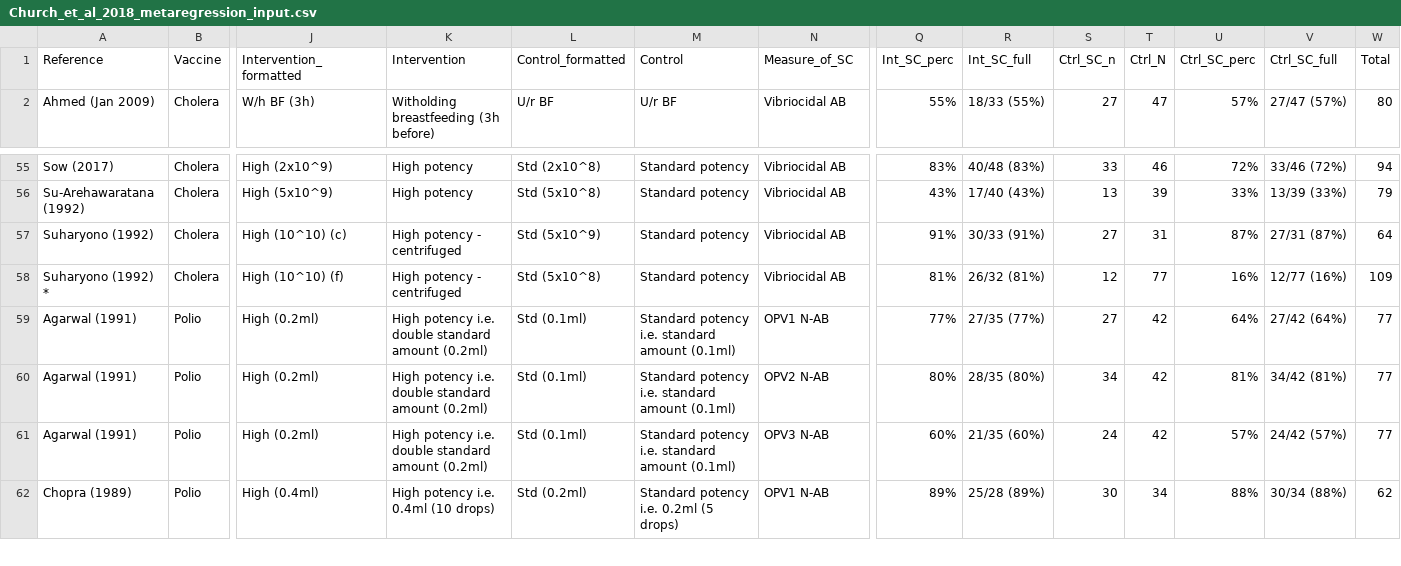
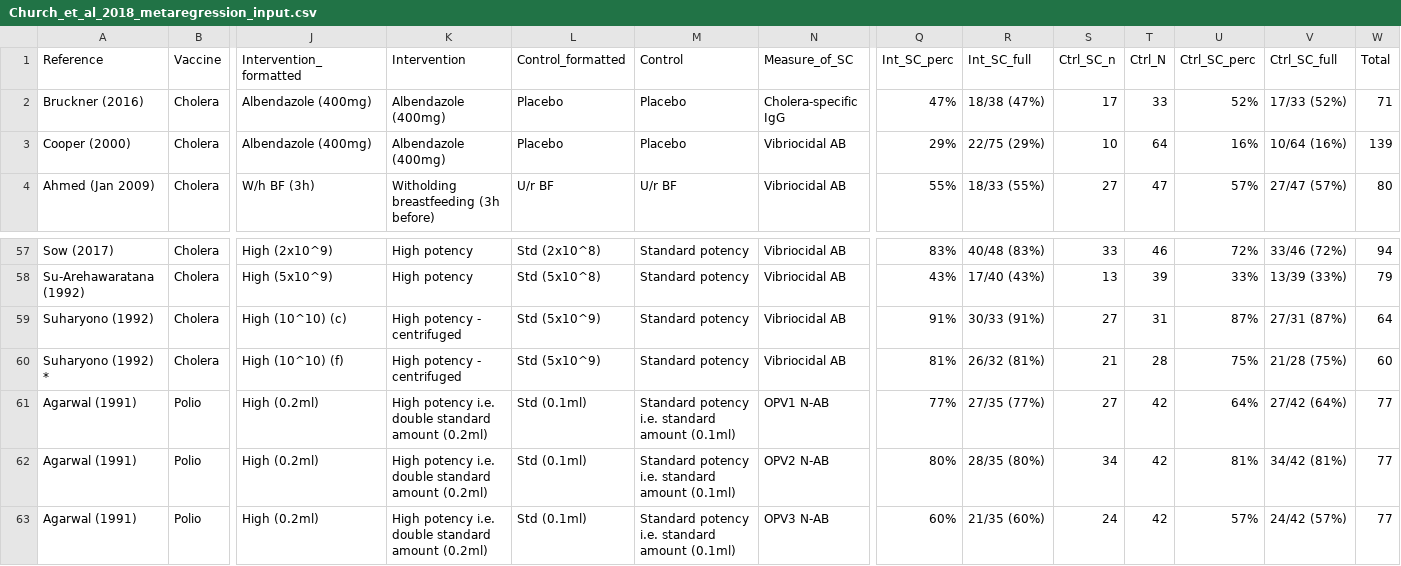
Before and after one commit to eparker12/eparker12.github.io-oral_vaccine_interventions_metaanalysis_2018, a CSV file: Church_et_al_2018_metaregression_input.csv, drawn as a sheet; only a part is shown, gaps mark what is left out; the shorter side is filled out with more unchanged rows; addresses are those after the commit; rows hold the shown columns only; the diff names each change by its address in the sheet, - before the commit and + after, or states it on an @@ line.

```diff
--- a/Church_et_al_2018_metaregression_input.csv
+++ b/Church_et_al_2018_metaregression_input.csv
+row 2: Bruckner (2016) | Cholera | Albendazole (400mg) | Albendazole (400mg) | Placebo | Placebo | Cholera-specific IgG | 47% | 18/38 (47%) | 17 | 33 | 52% | 17/33 (52%) | 71
+row 3: Cooper (2000) | Cholera | Albendazole (400mg) | Albendazole (400mg) | Placebo | Placebo | Vibriocidal AB | 29% | 22/75 (29%) | 10 | 64 | 16% | 10/64 (16%) | 139
-L60 (Control_formatted): Std (5x10^8)
+L60 (Control_formatted): Std (5x10^9)
-S60 (Ctrl_SC_n): 12
+S60 (Ctrl_SC_n): 21
-T60 (Ctrl_N): 77
+T60 (Ctrl_N): 28
-U60 (Ctrl_SC_perc): 16%
+U60 (Ctrl_SC_perc): 75%
-V60 (Ctrl_SC_full): 12/77 (16%)
+V60 (Ctrl_SC_full): 21/28 (75%)
-W60 (Total): 109
+W60 (Total): 60
```
Also changed, not shown: Church_et_al_2018_plot_settings.csv, 36 other files.
